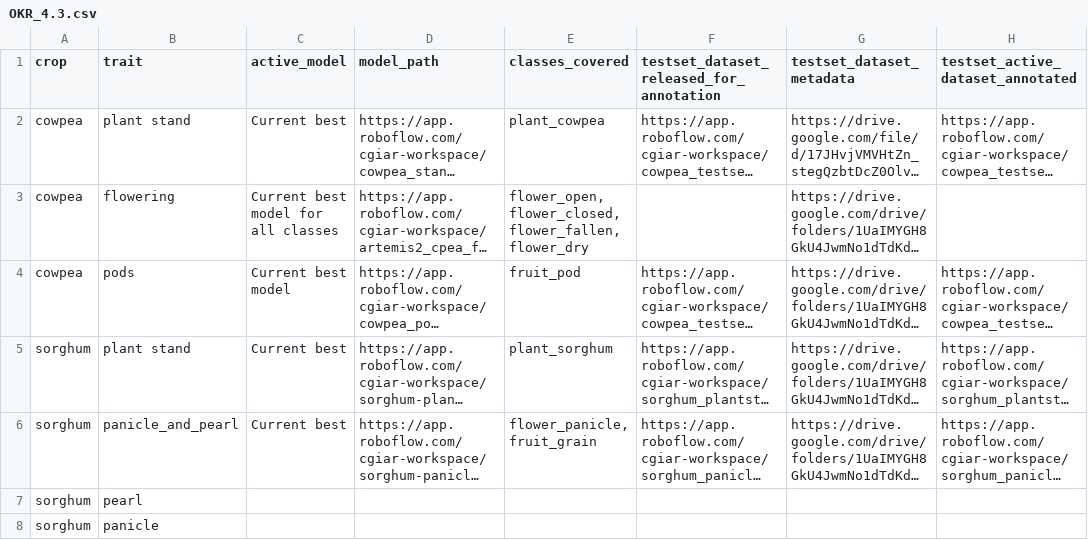
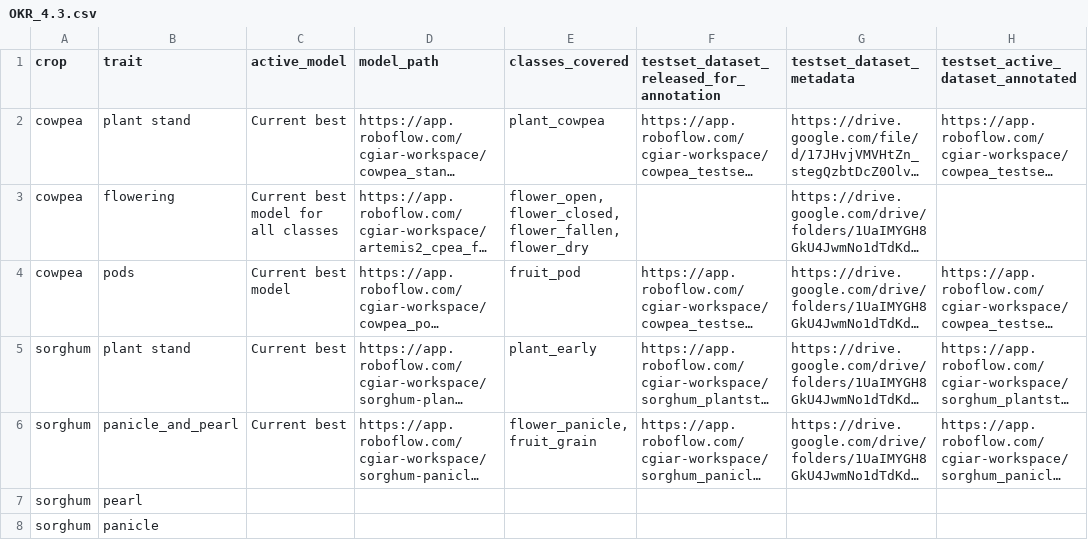
Before and after one commit to smutuvi/artemis_okr_inference, a CSV file: config/OKR_4.3.csv, drawn as a sheet; only a part is shown; long unchanged cells end in …; the diff names each change by its address in the sheet, - before the commit and + after, or states it on an @@ line.

```diff
--- a/config/OKR_4.3.csv
+++ b/config/OKR_4.3.csv
-E5 (classes_covered): plant_sorghum
+E5 (classes_covered): plant_early
```
